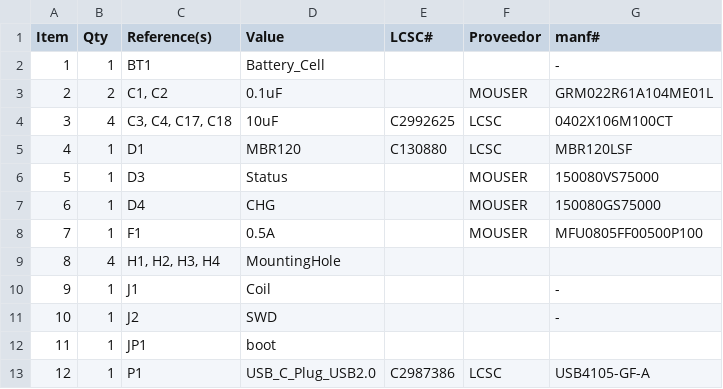
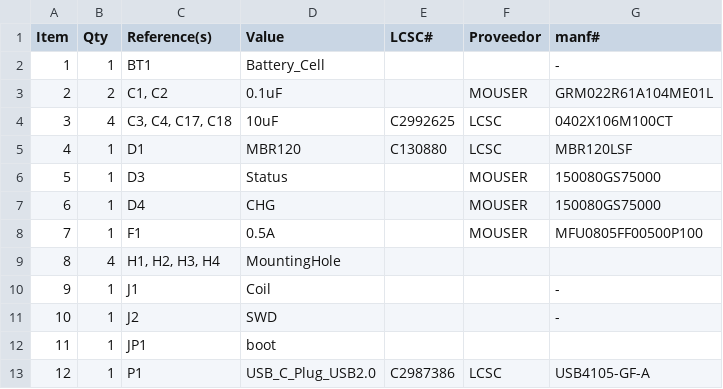
Before and after one commit to robert1269/-magspoof, a CSV file: V4/Hw/Magspoof_V4.csv, drawn as a sheet; only a part is shown.

```diff
--- a/V4/Hw/Magspoof_V4.csv
+++ b/V4/Hw/Magspoof_V4.csv
@@ -5,3 +5,3 @@
 "4","1","D1","MBR120","C130880","LCSC","MBR120LSF"
-"5","1","D3","Status","","MOUSER","150080VS75000"
+"5","1","D3","Status","","MOUSER","150080GS75000"
 "6","1","D4","CHG","","MOUSER","150080GS75000"
```
Also changed, not shown: 1 other file.
